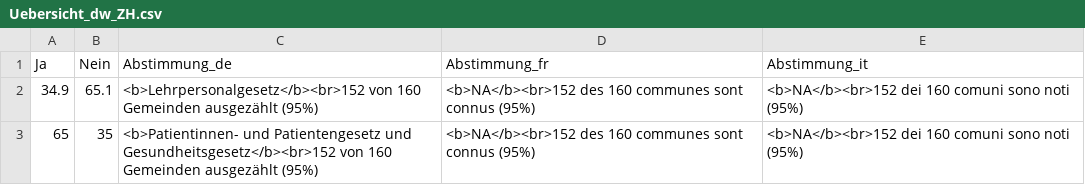
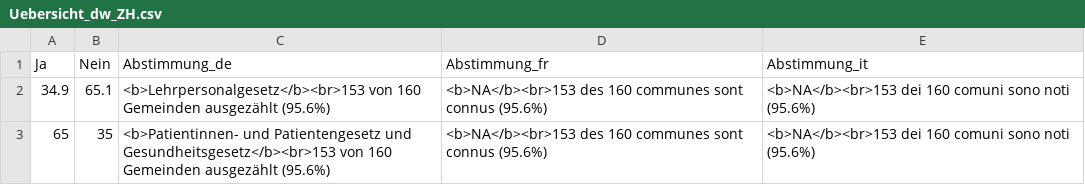
Before and after one commit to awp-finanznachrichten/lena_september2026, a CSV file: Output_Overviews/Uebersicht_dw_ZH.csv, drawn as a sheet.

Commit message:
commit from Rstudio

```diff
--- a/Output_Overviews/Uebersicht_dw_ZH.csv
+++ b/Output_Overviews/Uebersicht_dw_ZH.csv
@@ -1,3 +1,3 @@
 "Ja","Nein","Abstimmung_de","Abstimmung_fr","Abstimmung_it"
-34.9,65.1,"<b>Lehrpersonalgesetz</b><br>152 von 160 Gemeinden ausgezählt (95%)","<b>NA</b><br>152 des 160 communes sont connus (95%)","<b>NA</b><br>152 dei 160 comuni sono noti (95%)"
-65,35,"<b>Patientinnen- und Patientengesetz und Gesundheitsgesetz</b><br>152 von 160 Gemeinden ausgezählt (95%)","<b>NA</b><br>152 des 160 communes sont connus (95%)","<b>NA</b><br>152 dei 160 comuni sono noti (95%)"
+34.9,65.1,"<b>Lehrpersonalgesetz</b><br>153 von 160 Gemeinden ausgezählt (95.6%)","<b>NA</b><br>153 des 160 communes sont connus (95.6%)","<b>NA</b><br>153 dei 160 comuni sono noti (95.6%)"
+65,35,"<b>Patientinnen- und Patientengesetz und Gesundheitsgesetz</b><br>153 von 160 Gemeinden ausgezählt (95.6%)","<b>NA</b><br>153 des 160 communes sont connus (95.6%)","<b>NA</b><br>153 dei 160 comuni sono noti (95.6%)"
```
